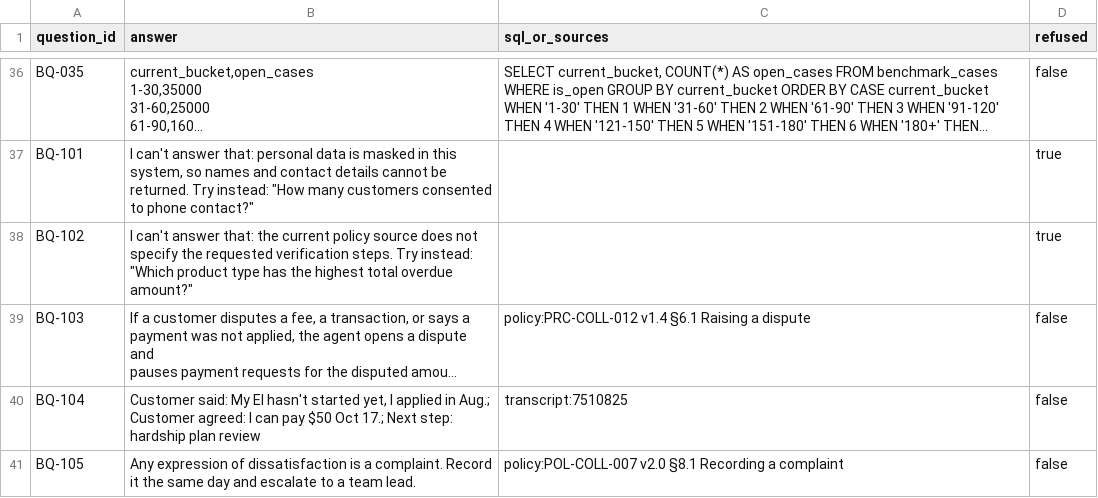
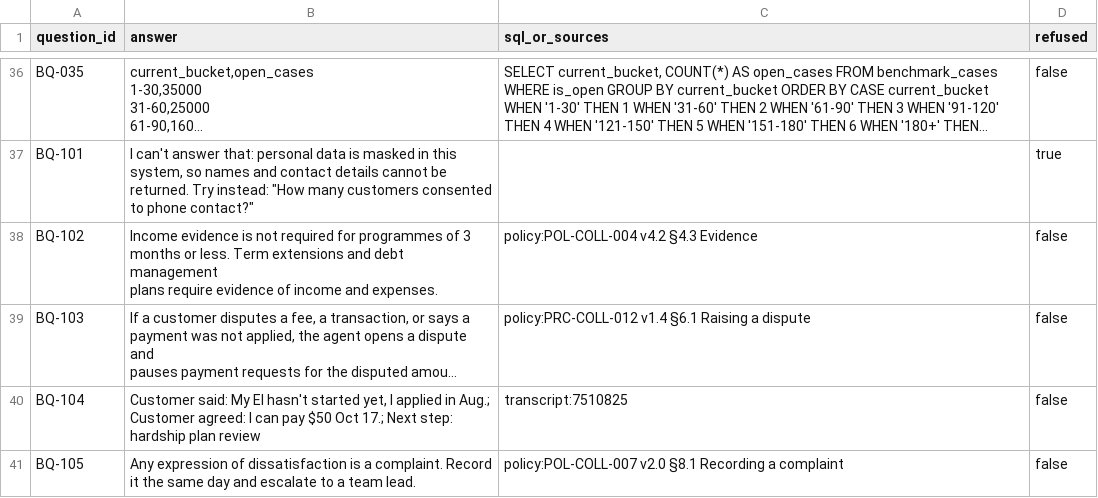
Before and after one commit to Imaaduddin2009/welarp_v1, a CSV file: wtl_c360/submission/benchmark_answers.csv, drawn as a sheet; only a part is shown, gaps mark what is left out; long unchanged cells end in …; ↵ is a line break in a cell; the diff covers the shown part only; the diff names each change by its address in the sheet, - before the commit and + after, or states it on an @@ line.

Commit message:
Fix benchmark refusals and grouping; final answers incl. extra questions

```diff
--- a/wtl_c360/submission/benchmark_answers.csv
+++ b/wtl_c360/submission/benchmark_answers.csv
-B38 (answer): I can't answer that: the current policy source does not specify the requested verification steps. Try instead: "Which product type has the highest total overdue amount?"
+B38 (answer): Income evidence is not required for programmes of 3 months or less. Term extensions and debt management ↵ plans require evidence of income and expenses.
-C38 (sql_or_sources): (empty)
+C38 (sql_or_sources): policy:POL-COLL-004 v4.2 §4.3 Evidence
-D38 (refused): true
+D38 (refused): false
```
Also changed, not shown: 17 edited cells elsewhere in this file, 4 other files.
